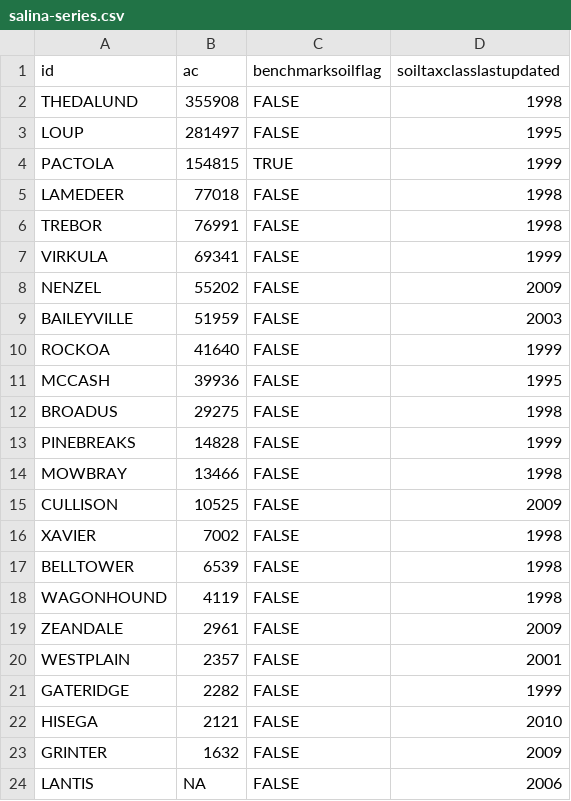
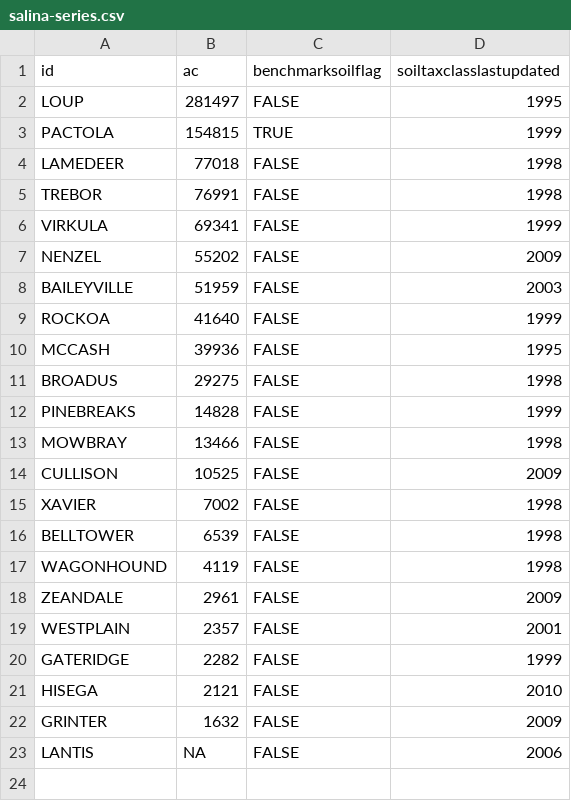
Before and after one commit to ncss-tech/SoilKnowledgeBase, a CSV file: inst/extdata/OSD-error-reporting/RO/salina-series.csv, drawn as a sheet.

```diff
--- a/inst/extdata/OSD-error-reporting/RO/salina-series.csv
+++ b/inst/extdata/OSD-error-reporting/RO/salina-series.csv
@@ -1,3 +1,2 @@
 "id","ac","benchmarksoilflag","soiltaxclasslastupdated"
-"THEDALUND",355908,FALSE,1998
 "LOUP",281497,FALSE,1995
```
Also changed, not shown: inst/extdata/OSD-error-reporting/RO/morgantown-hz.csv, inst/extdata/OSD-error-reporting/RO/morgantown-series.csv, 21 other files.
